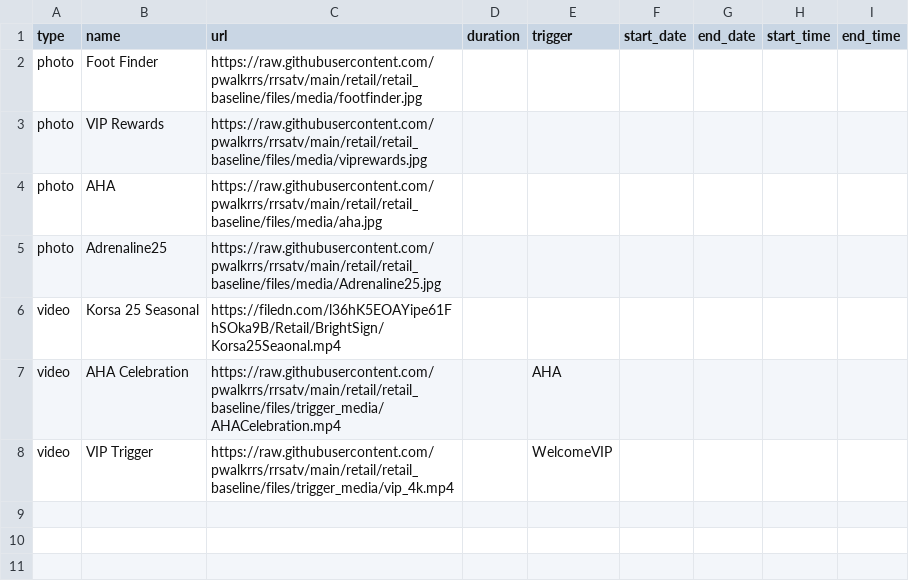
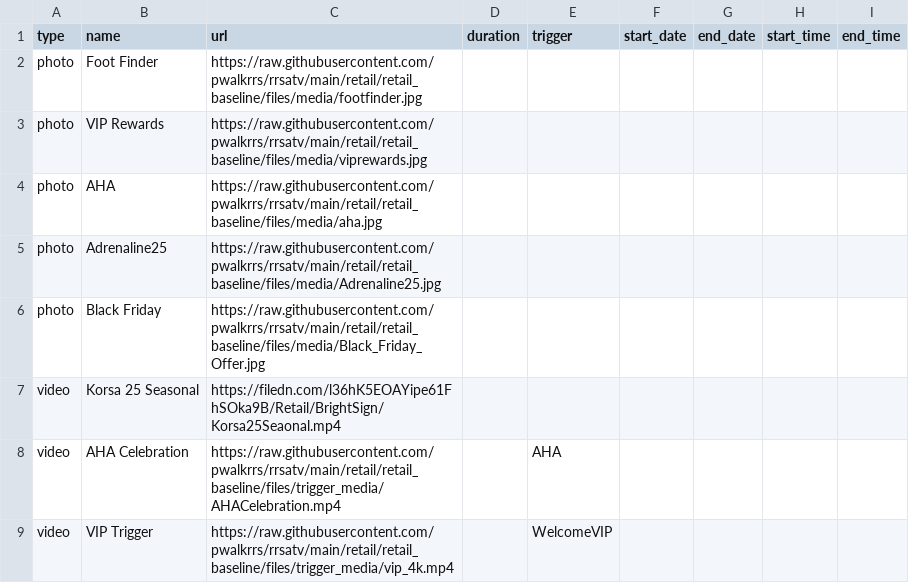
Before and after one commit to pwalkrrs/rrsatv, a CSV file: retail/retail_baseline/csv/pupcast/staging.csv, drawn as a sheet; the diff names each change by its address in the sheet, - before the commit and + after, or states it on an @@ line.

Commit message:
Update staging.csv

```diff
--- a/retail/retail_baseline/csv/pupcast/staging.csv
+++ b/retail/retail_baseline/csv/pupcast/staging.csv
+row 6: photo | Black Friday | https://raw.githubusercontent.com/pwalkrrs/rrsatv/main/retail/retail_baseline/files/media/Black_Friday_Offer.jpg
```
